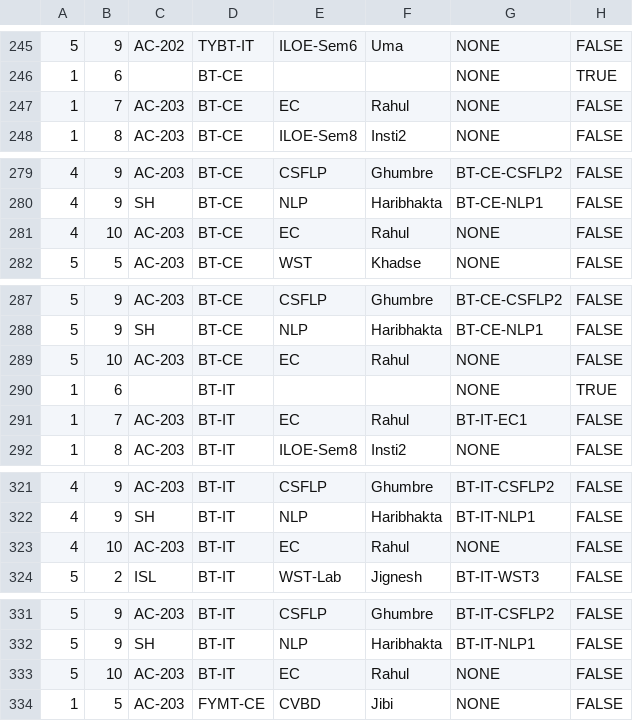
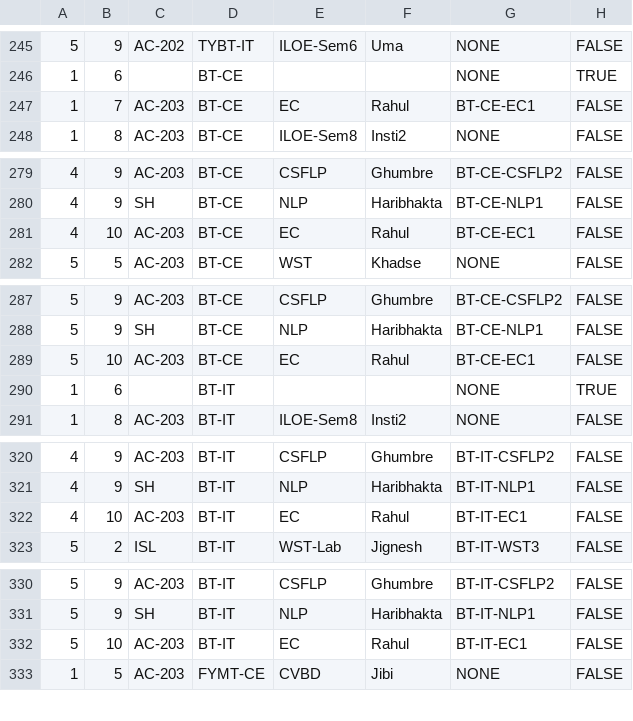
Before and after one commit to tejas0208/TimetableGenerator, a CSV file: db-scripts/full/timetable.csv, drawn as a sheet; only a part is shown, gaps mark what is left out.

Commit message:
tracker shown as "table" now.
some bugs in full dataset fixed.

```diff
--- a/db-scripts/full/timetable.csv
+++ b/db-scripts/full/timetable.csv
@@ -246,3 +246,3 @@
 1,6,,BT-CE,,,NONE,TRUE
-1,7,AC-203,BT-CE,EC,Rahul,NONE,FALSE
+1,7,AC-203,BT-CE,EC,Rahul,BT-CE-EC1,FALSE
 1,8,AC-203,BT-CE,ILOE-Sem8,Insti2,NONE,FALSE
@@ -280,3 +280,3 @@
 4,9,SH,BT-CE,NLP,Haribhakta,BT-CE-NLP1,FALSE
-4,10,AC-203,BT-CE,EC,Rahul,NONE,FALSE
+4,10,AC-203,BT-CE,EC,Rahul,BT-CE-EC1,FALSE
 5,5,AC-203,BT-CE,WST,Khadse,NONE,FALSE
@@ -288,5 +288,4 @@
 5,9,SH,BT-CE,NLP,Haribhakta,BT-CE-NLP1,FALSE
-5,10,AC-203,BT-CE,EC,Rahul,NONE,FALSE
+5,10,AC-203,BT-CE,EC,Rahul,BT-CE-EC1,FALSE
 1,6,,BT-IT,,,NONE,TRUE
-1,7,AC-203,BT-IT,EC,Rahul,BT-IT-EC1,FALSE
 1,8,AC-203,BT-IT,ILOE-Sem8,Insti2,NONE,FALSE
@@ -322,3 +321,3 @@
 4,9,SH,BT-IT,NLP,Haribhakta,BT-IT-NLP1,FALSE
-4,10,AC-203,BT-IT,EC,Rahul,NONE,FALSE
+4,10,AC-203,BT-IT,EC,Rahul,BT-IT-EC1,FALSE
 5,2,ISL,BT-IT,WST-Lab,Jignesh,BT-IT-WST3,FALSE
@@ -332,3 +331,3 @@
 5,9,SH,BT-IT,NLP,Haribhakta,BT-IT-NLP1,FALSE
-5,10,AC-203,BT-IT,EC,Rahul,NONE,FALSE
+5,10,AC-203,BT-IT,EC,Rahul,BT-IT-EC1,FALSE
 1,5,AC-203,FYMT-CE,CVBD,Jibi,NONE,FALSE
```
Also changed, not shown: 4 other files.
